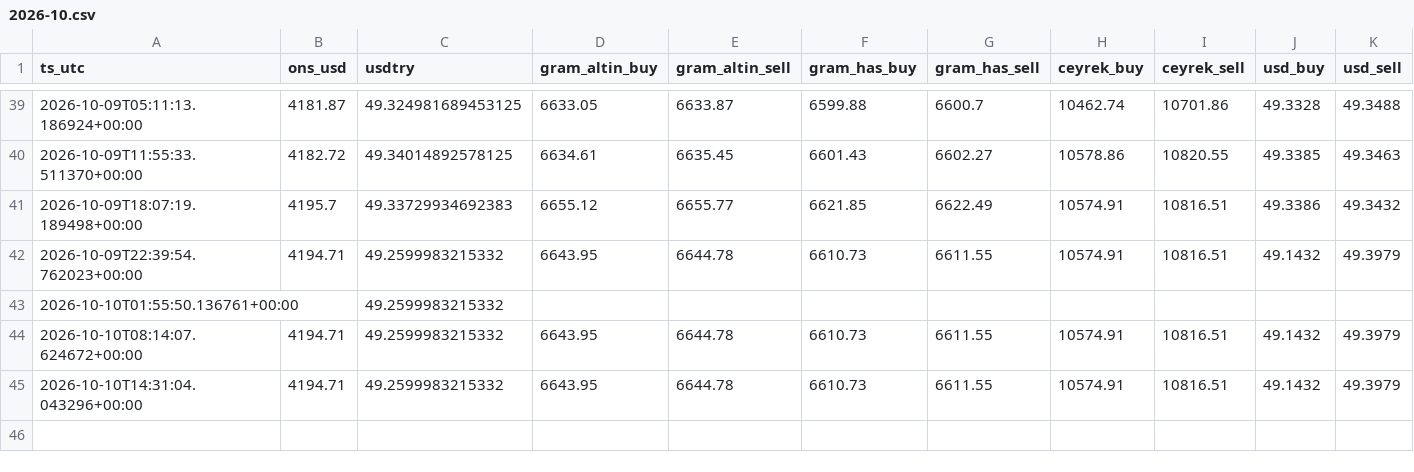
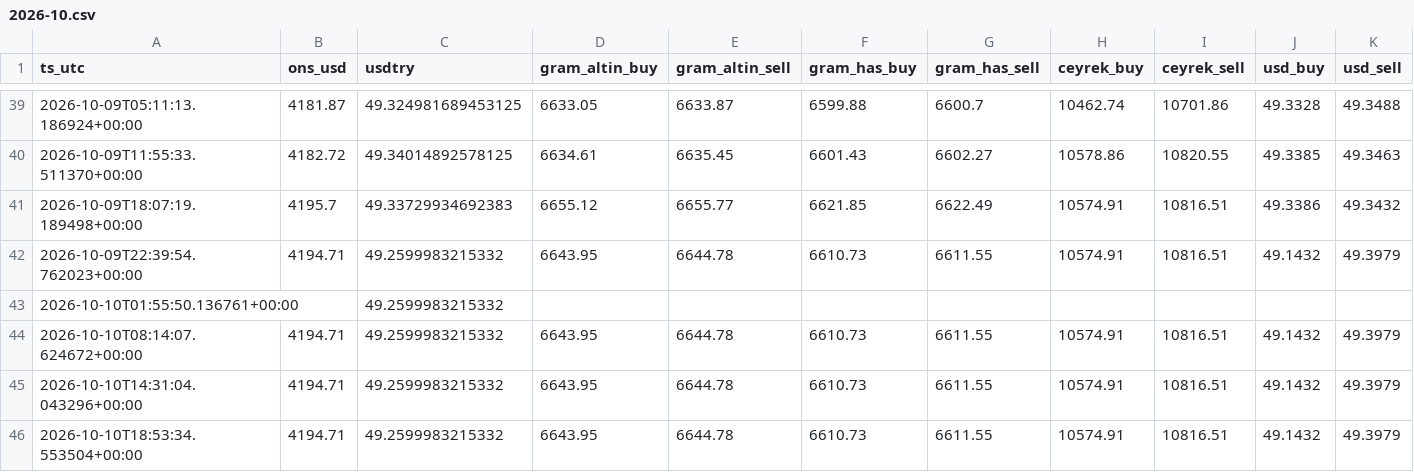
Before and after one commit to Mertsaglm/gold_tracking_system, a CSV file: data/archive/2026-10.csv, drawn as a sheet; only a part is shown, gaps mark what is left out.

```diff
--- a/data/archive/2026-10.csv
+++ b/data/archive/2026-10.csv
@@ -45 +45,2 @@ ts_utc,ons_usd,usdtry,gram_altin_buy,gram_altin_sell,gram_has_buy,gram_has_sell,
 2026-10-10T14:31:04.043296+00:00,4194.71,49.2599983215332,6643.95,6644.78,6610.73,6611.55,10574.91,10816.51,49.1432,49.3979
+2026-10-10T18:53:34.553504+00:00,4194.71,49.2599983215332,6643.95,6644.78,6610.73,6611.55,10574.91,10816.51,49.1432,49.3979
```
